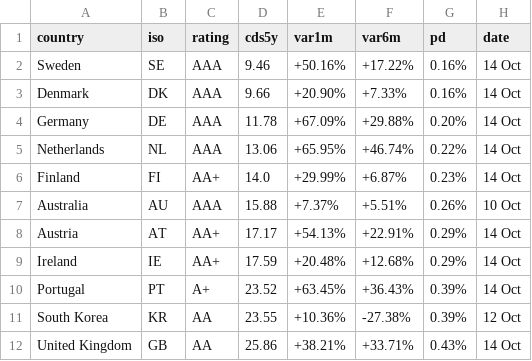
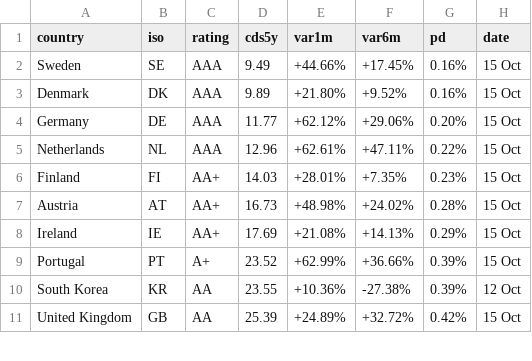
Before and after one commit to rafargb-tech/cds-panel, a CSV file: sovereign_cds.csv, drawn as a sheet; only a part is shown; the diff covers the shown part only.

```diff
--- a/sovereign_cds.csv
+++ b/sovereign_cds.csv
@@ -1,12 +1,11 @@
 country,iso,rating,cds5y,var1m,var6m,pd,date
-Sweden,SE,AAA,9.46,+50.16%,+17.22%,0.16%,14 Oct
-Denmark,DK,AAA,9.66,+20.90%,+7.33%,0.16%,14 Oct
-Germany,DE,AAA,11.78,+67.09%,+29.88%,0.20%,14 Oct
-Netherlands,NL,AAA,13.06,+65.95%,+46.74%,0.22%,14 Oct
-Finland,FI,AA+,14.0,+29.99%,+6.87%,0.23%,14 Oct
-Australia,AU,AAA,15.88,+7.37%,+5.51%,0.26%,10 Oct
-Austria,AT,AA+,17.17,+54.13%,+22.91%,0.29%,14 Oct
-Ireland,IE,AA+,17.59,+20.48%,+12.68%,0.29%,14 Oct
-Portugal,PT,A+,23.52,+63.45%,+36.43%,0.39%,14 Oct
+Sweden,SE,AAA,9.49,+44.66%,+17.45%,0.16%,15 Oct
+Denmark,DK,AAA,9.89,+21.80%,+9.52%,0.16%,15 Oct
+Germany,DE,AAA,11.77,+62.12%,+29.06%,0.20%,15 Oct
+Netherlands,NL,AAA,12.96,+62.61%,+47.11%,0.22%,15 Oct
+Finland,FI,AA+,14.03,+28.01%,+7.35%,0.23%,15 Oct
+Austria,AT,AA+,16.73,+48.98%,+24.02%,0.28%,15 Oct
+Ireland,IE,AA+,17.69,+21.08%,+14.13%,0.29%,15 Oct
+Portugal,PT,A+,23.52,+62.99%,+36.66%,0.39%,15 Oct
 South Korea,KR,AA,23.55,+10.36%,-27.38%,0.39%,12 Oct
-United Kingdom,GB,AA,25.86,+38.21%,+33.71%,0.43%,14 Oct
+United Kingdom,GB,AA,25.39,+24.89%,+32.72%,0.42%,15 Oct
```
Also changed, not shown: 1 added row, 1 removed row and 23 edited cells elsewhere in this file, 2 other files.
